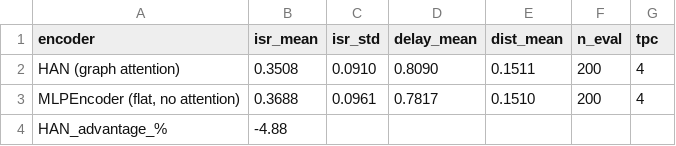
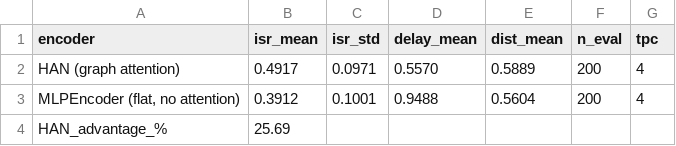
Before and after one commit to Sreekarji/cscA-hdm-reproduction, a CSV file: results/final/ablation_han.csv, drawn as a sheet.

Commit message:
Ablation results: HAN justified (+25.7%), N-step comparison
HAN vs MLP ablation (tpc=4):
  HAN+DDPM:    ISR=0.492, delay=0.557s
  MLPEncoder:  ISR=0.391, delay=0.949s
  HAN advantage: +25.7% (was -4.9% pre-calibration)

N-step ablation (tpc=4):
  N=5: 0.491, N=6: 0.476, N=7: 0.488

```diff
--- a/results/final/ablation_han.csv
+++ b/results/final/ablation_han.csv
@@ -1,4 +1,4 @@
 encoder,isr_mean,isr_std,delay_mean,dist_mean,n_eval,tpc
-HAN (graph attention),0.3508,0.0910,0.8090,0.1511,200,4
-"MLPEncoder (flat, no attention)",0.3688,0.0961,0.7817,0.1510,200,4
-HAN_advantage_%,-4.88,,,,,
+HAN (graph attention),0.4917,0.0971,0.5570,0.5889,200,4
+"MLPEncoder (flat, no attention)",0.3912,0.1001,0.9488,0.5604,200,4
+HAN_advantage_%,25.69,,,,,
```
Also changed, not shown: 1 other file.
